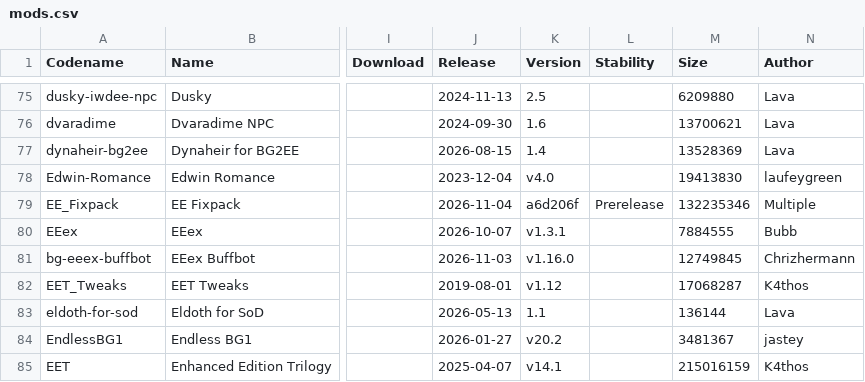
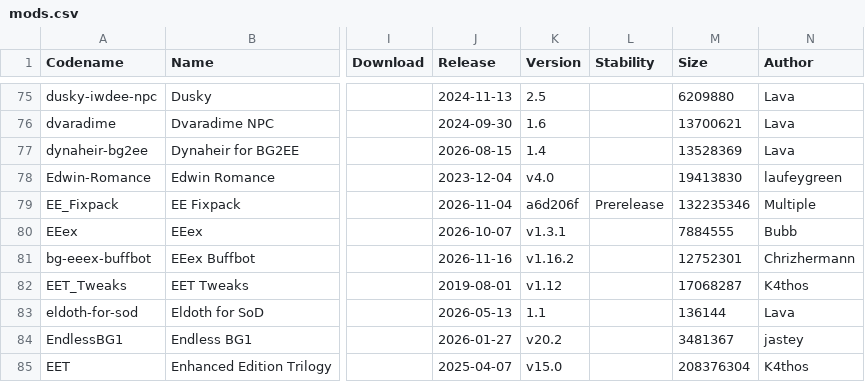
Before and after one commit to panshaigan/InfinityExpress, a CSV file: src/data/mods.csv, drawn as a sheet; only a part is shown, gaps mark what is left out; the diff covers the shown part only; the diff names each change by its address in the sheet, - before the commit and + after, or states it on an @@ line.

```diff
--- a/src/data/mods.csv
+++ b/src/data/mods.csv
-J81 (Release): 2026-11-03
+J81 (Release): 2026-11-16
-K81 (Version): v1.16.0
+K81 (Version): v1.16.2
-M81 (Size): 12749845
+M81 (Size): 12752301
-K85 (Version): v14.1
+K85 (Version): v15.0
-M85 (Size): 215016159
+M85 (Size): 208376304
```
Also changed, not shown: 4 added rows, 2 removed rows and 92 edited cells elsewhere in this file.
